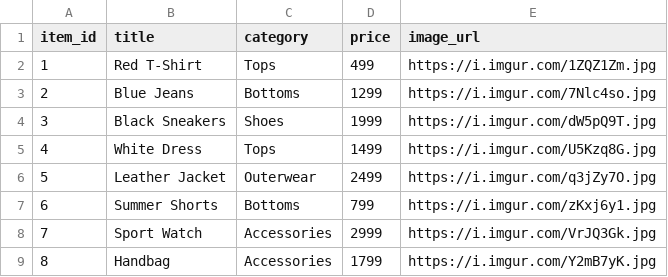
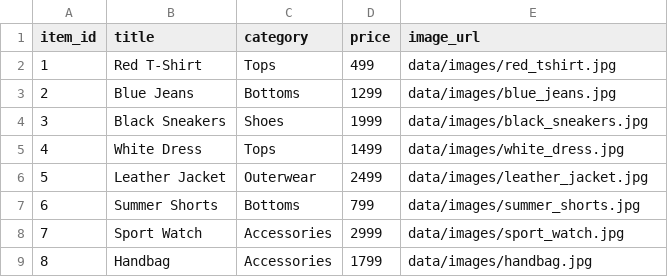
Before and after one commit to Saireddy81797/fashion-recommender-hybrid-gcn, a CSV file: data/items_meta.csv, drawn as a sheet.

Commit message:
items_meta.csv

```diff
--- a/data/items_meta.csv
+++ b/data/items_meta.csv
@@ -1,9 +1,9 @@
 item_id,title,category,price,image_url
-1,Red T-Shirt,Tops,499,https://i.imgur.com/1ZQZ1Zm.jpg
-2,Blue Jeans,Bottoms,1299,https://i.imgur.com/7Nlc4so.jpg
-3,Black Sneakers,Shoes,1999,https://i.imgur.com/dW5pQ9T.jpg
-4,White Dress,Tops,1499,https://i.imgur.com/U5Kzq8G.jpg
-5,Leather Jacket,Outerwear,2499,https://i.imgur.com/q3jZy7O.jpg
-6,Summer Shorts,Bottoms,799,https://i.imgur.com/zKxj6y1.jpg
-7,Sport Watch,Accessories,2999,https://i.imgur.com/VrJQ3Gk.jpg
-8,Handbag,Accessories,1799,https://i.imgur.com/Y2mB7yK.jpg
+1,Red T-Shirt,Tops,499,data/images/red_tshirt.jpg
+2,Blue Jeans,Bottoms,1299,data/images/blue_jeans.jpg
+3,Black Sneakers,Shoes,1999,data/images/black_sneakers.jpg
+4,White Dress,Tops,1499,data/images/white_dress.jpg
+5,Leather Jacket,Outerwear,2499,data/images/leather_jacket.jpg
+6,Summer Shorts,Bottoms,799,data/images/summer_shorts.jpg
+7,Sport Watch,Accessories,2999,data/images/sport_watch.jpg
+8,Handbag,Accessories,1799,data/images/handbag.jpg
```
